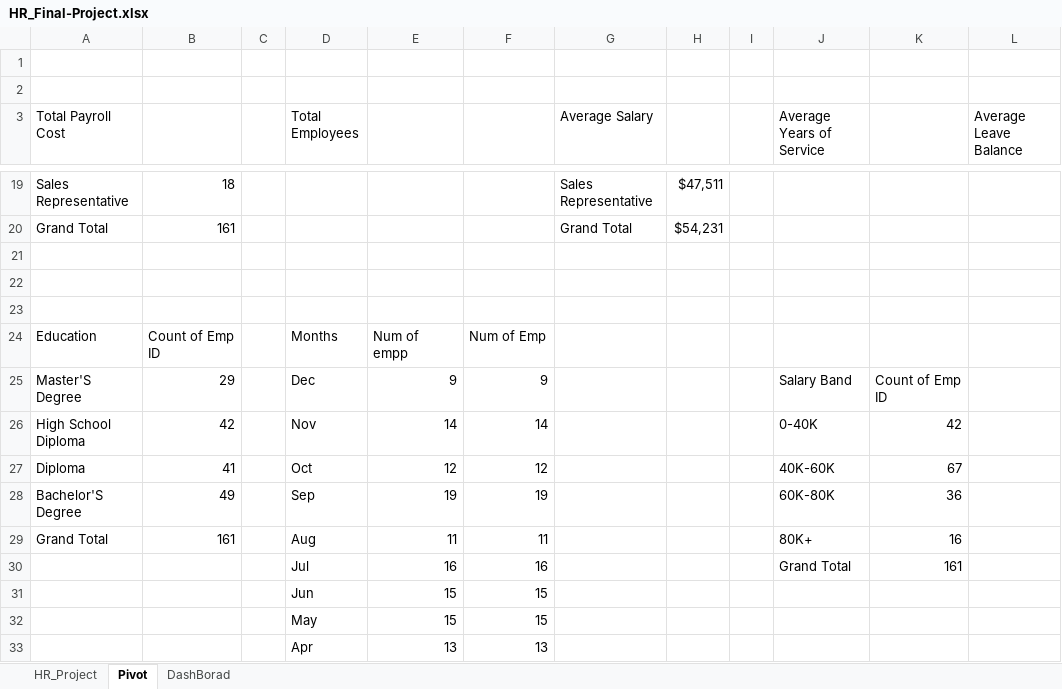
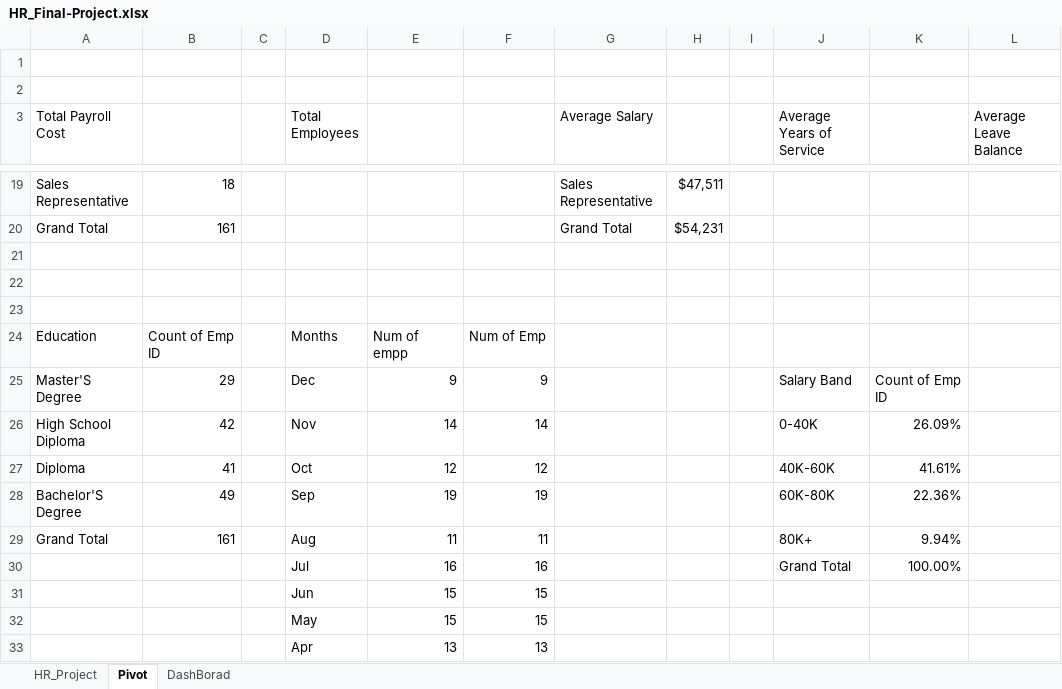
Before and after one commit to ahmedalijr9/HR-Analytics-Compensation-Report, an Excel workbook: HR_Final-Project.xlsx, sheet Pivot, drawn as a sheet; only a part is shown, gaps mark what is left out; values as stored, in another font and other column widths than the file's, no borders; the diff names each change by its address in the sheet, - before the commit and + after, or states it on an @@ line.

```diff
--- a/HR_Final-Project.xlsx (sheet Pivot)
+++ b/HR_Final-Project.xlsx (sheet Pivot)
-K26: 42
+K26: 26.09%
-K27: 67
+K27: 41.61%
-K28: 36
+K28: 22.36%
-K29: 16
+K29: 9.94%
-K30: 161
+K30: 100.00%
```
Also changed, not shown: sheet HR_Project, charts or pictures.
